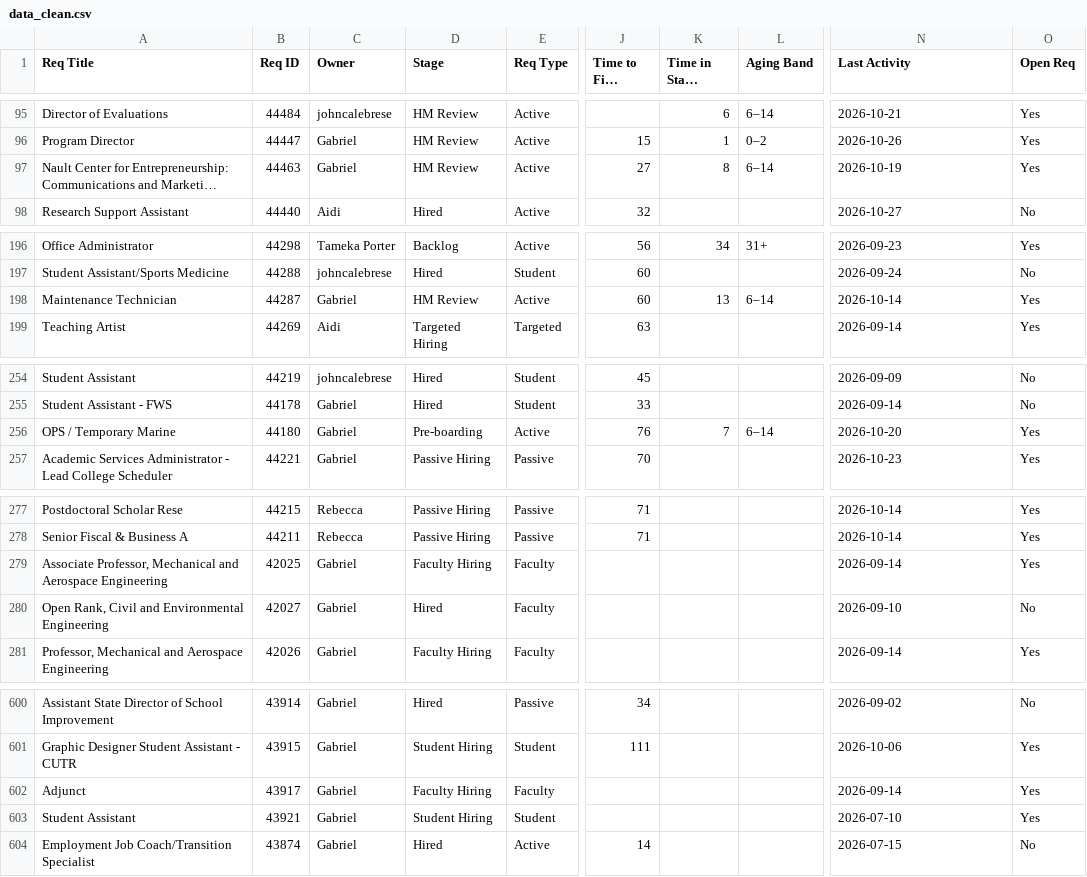
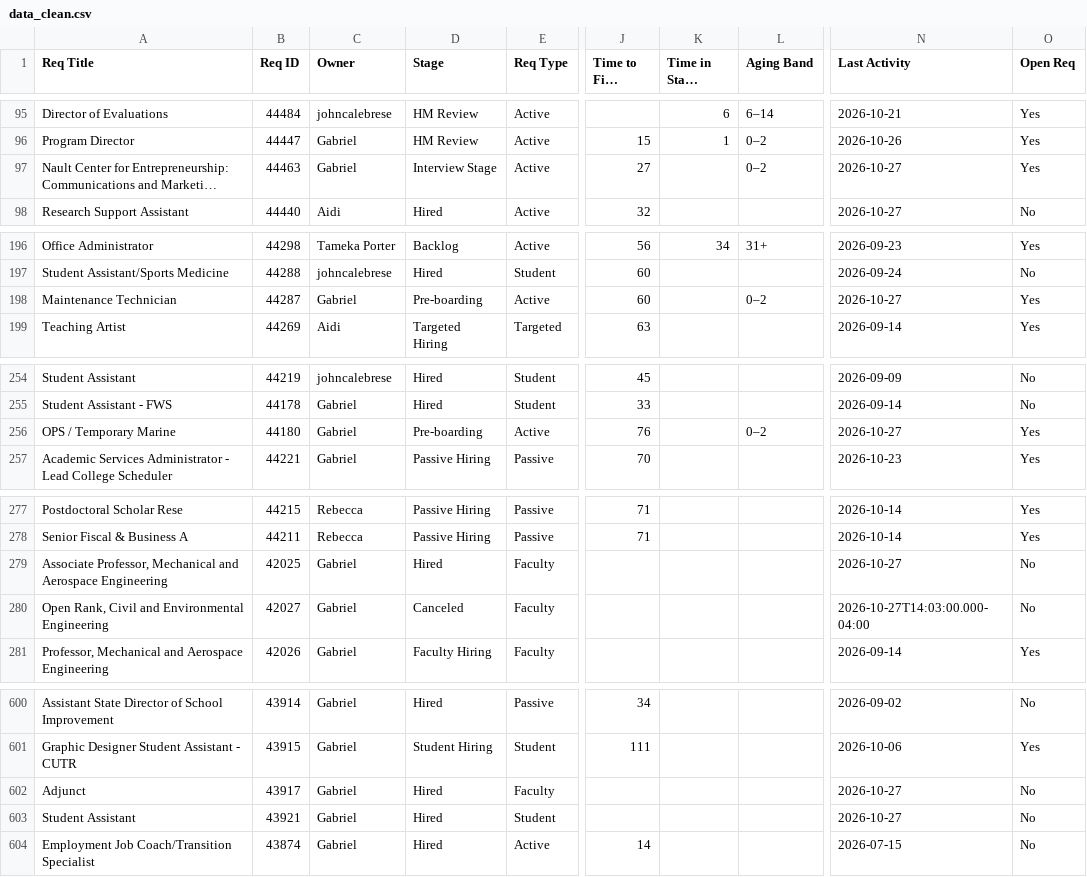
Before and after one commit to gabelopez-dev/usf-dashboard, a CSV file: data_clean.csv, drawn as a sheet; only a part is shown, gaps mark what is left out; long unchanged cells end in …; the diff covers the shown part only; the diff names each change by its address in the sheet, - before the commit and + after, or states it on an @@ line.

```diff
--- a/data_clean.csv
+++ b/data_clean.csv
-D97 (Stage): HM Review
+D97 (Stage): Interview Stage
-K97 (Time in Stage (Days)): 8
+K97 (Time in Stage (Days)): (empty)
-L97 (Aging Band): 6–14
+L97 (Aging Band): 0–2
-N97 (Last Activity): 2026-10-19
+N97 (Last Activity): 2026-10-27
-D198 (Stage): HM Review
+D198 (Stage): Pre-boarding
-K198 (Time in Stage (Days)): 13
+K198 (Time in Stage (Days)): (empty)
-L198 (Aging Band): 6–14
+L198 (Aging Band): 0–2
-N198 (Last Activity): 2026-10-14
+N198 (Last Activity): 2026-10-27
-K256 (Time in Stage (Days)): 7
+K256 (Time in Stage (Days)): (empty)
-L256 (Aging Band): 6–14
+L256 (Aging Band): 0–2
-N256 (Last Activity): 2026-10-20
+N256 (Last Activity): 2026-10-27
-D279 (Stage): Faculty Hiring
+D279 (Stage): Hired
-N279 (Last Activity): 2026-09-14
+N279 (Last Activity): 2026-10-27
-O279 (Open Req): Yes
+O279 (Open Req): No
-D280 (Stage): Hired
+D280 (Stage): Canceled
-N280 (Last Activity): 2026-09-10
+N280 (Last Activity): 2026-10-27T14:03:00.000-04:00
-D602 (Stage): Faculty Hiring
+D602 (Stage): Hired
-N602 (Last Activity): 2026-09-14
+N602 (Last Activity): 2026-10-27
-O602:O603 (Open Req): Yes
+O602:O603 (Open Req): No
-D603 (Stage): Student Hiring
+D603 (Stage): Hired
-N603 (Last Activity): 2026-07-10
+N603 (Last Activity): 2026-10-27
```
Also changed, not shown: 56 edited cells elsewhere in this file.
